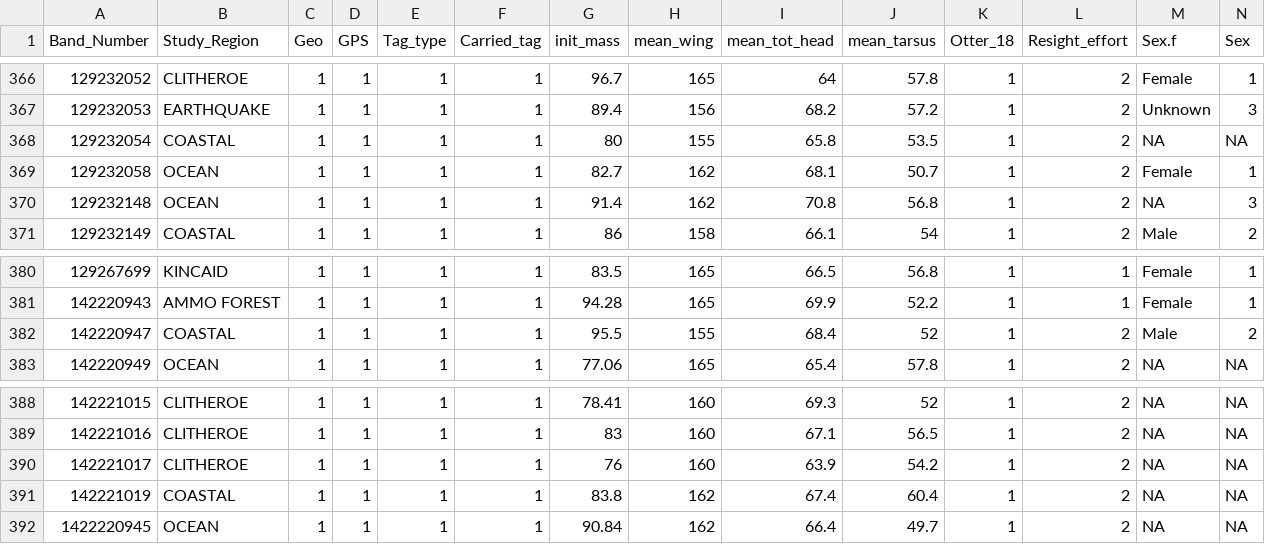
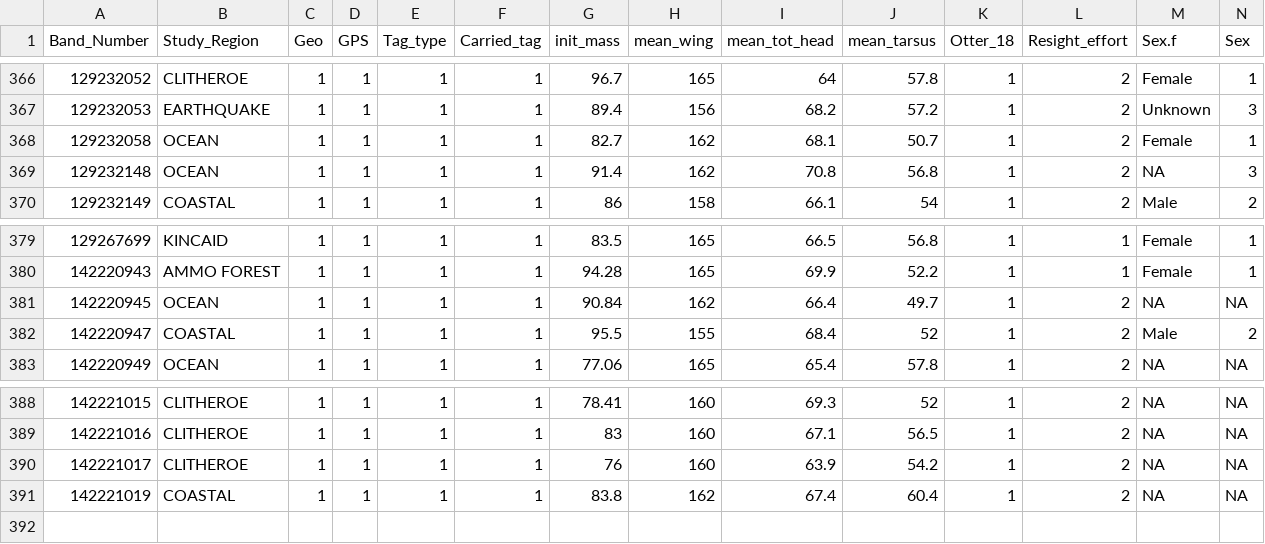
Before and after one commit to jeff-wagner/leye_ipm, a CSV file: data/LEYE_95_26_covs.csv, drawn as a sheet; only a part is shown, gaps mark what is left out; removed rows and columns are numbered as before the commit, all else as after; rows hold the shown columns only; the diff names each change by its address in the sheet, - before the commit and + after, or states it on an @@ line.

```diff
--- a/data/LEYE_95_26_covs.csv
+++ b/data/LEYE_95_26_covs.csv
-row 368: 129232054 | COASTAL | 1 | 1 | 1 | 1 | 80 | 155 | 65.8 | 53.5 | 1 | 2 | NA | NA
+row 381: 142220945 | OCEAN | 1 | 1 | 1 | 1 | 90.84 | 162 | 66.4 | 49.7 | 1 | 2 | NA | NA
-row 392: 1422220945 | OCEAN | 1 | 1 | 1 | 1 | 90.84 | 162 | 66.4 | 49.7 | 1 | 2 | NA | NA
```
Also changed, not shown: data/LEYE_95_26_EH.csv, 6 other files.
